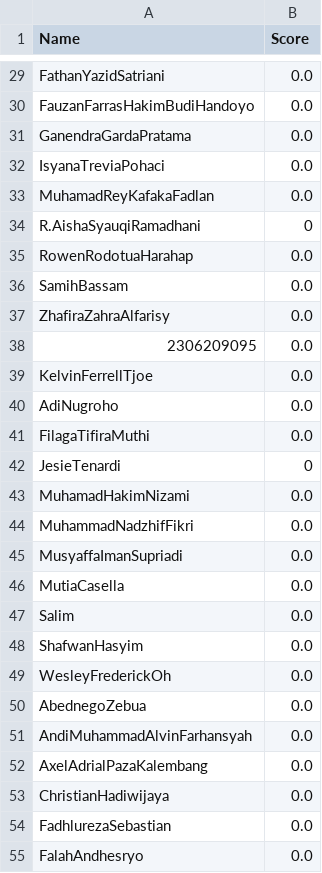
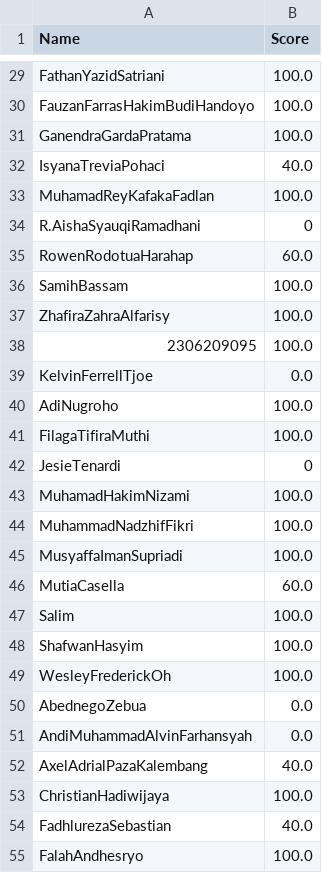
Before and after one commit to MorpKnight/AutoChecker, a CSV file: .txt/result.csv, drawn as a sheet; only a part is shown, gaps mark what is left out; the diff covers the shown part only; the diff names each change by its address in the sheet, - before the commit and + after, or states it on an @@ line.

```diff
--- a/.txt/result.csv
+++ b/.txt/result.csv
-B29:B31 (Score): 0.0
+B29:B31 (Score): 100.0
-B32 (Score): 0.0
+B32 (Score): 40.0
-B33 (Score): 0.0
+B33 (Score): 100.0
-B35 (Score): 0.0
+B35 (Score): 60.0
-B36:B38 (Score): 0.0
+B36:B38 (Score): 100.0
-B40:B41 (Score): 0.0
+B40:B41 (Score): 100.0
-B43:B45 (Score): 0.0
+B43:B45 (Score): 100.0
-B46 (Score): 0.0
+B46 (Score): 60.0
-B47:B49 (Score): 0.0
+B47:B49 (Score): 100.0
-B52 (Score): 0.0
+B52 (Score): 40.0
-B53 (Score): 0.0
+B53 (Score): 100.0
-B54 (Score): 0.0
+B54 (Score): 40.0
-B55 (Score): 0.0
+B55 (Score): 100.0
```
Also changed, not shown: 50 edited cells elsewhere in this file, 1 other file.
